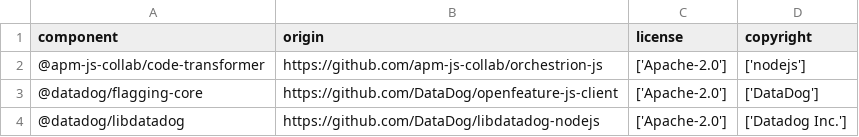
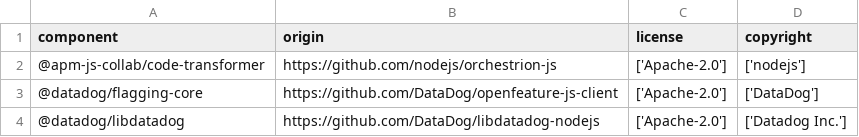
Before and after one commit to DataDog/dd-trace-js, a CSV file: LICENSE-3rdparty.csv, drawn as a sheet; only a part is shown.

Commit message:
fix 3rd party license

```diff
--- a/LICENSE-3rdparty.csv
+++ b/LICENSE-3rdparty.csv
@@ -1,3 +1,3 @@
 "component","origin","license","copyright"
-"@apm-js-collab/code-transformer","https://github.com/apm-js-collab/orchestrion-js","['Apache-2.0']","['nodejs']"
+"@apm-js-collab/code-transformer","https://github.com/nodejs/orchestrion-js","['Apache-2.0']","['nodejs']"
 "@datadog/flagging-core","https://github.com/DataDog/openfeature-js-client","['Apache-2.0']","['DataDog']"
```
